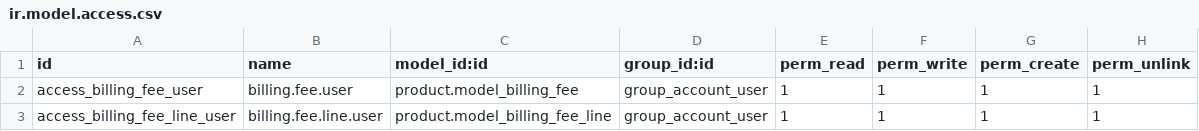
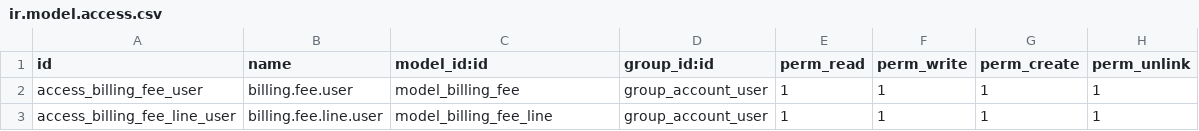
Before and after one commit to amartinea/aquabat, a CSV file: hodei_billing_fees/security/ir.model.access.csv, drawn as a sheet.

Commit message:
[DEL] Wrong previous name

```diff
--- a/hodei_billing_fees/security/ir.model.access.csv
+++ b/hodei_billing_fees/security/ir.model.access.csv
@@ -1,3 +1,3 @@
 id,name,model_id:id,group_id:id,perm_read,perm_write,perm_create,perm_unlink
-access_billing_fee_user,billing.fee.user,product.model_billing_fee,group_account_user,1,1,1,1
-access_billing_fee_line_user,billing.fee.line.user,product.model_billing_fee_line,group_account_user,1,1,1,1
+access_billing_fee_user,billing.fee.user,model_billing_fee,group_account_user,1,1,1,1
+access_billing_fee_line_user,billing.fee.line.user,model_billing_fee_line,group_account_user,1,1,1,1
```
